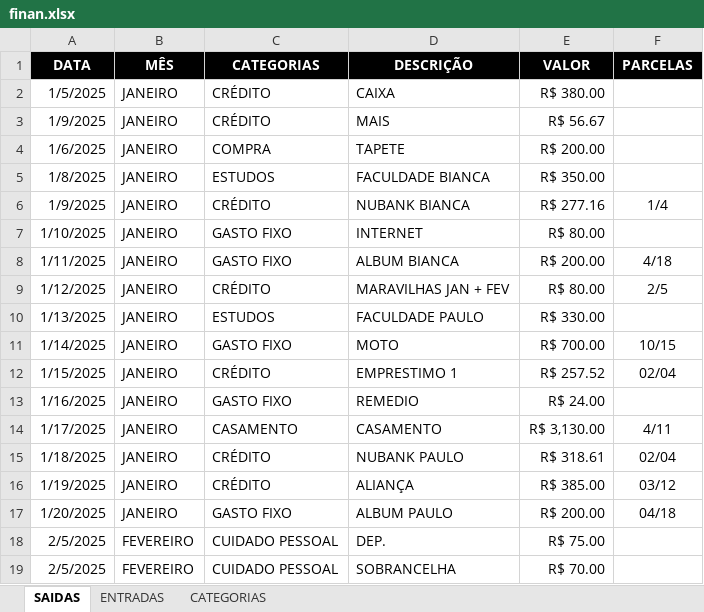
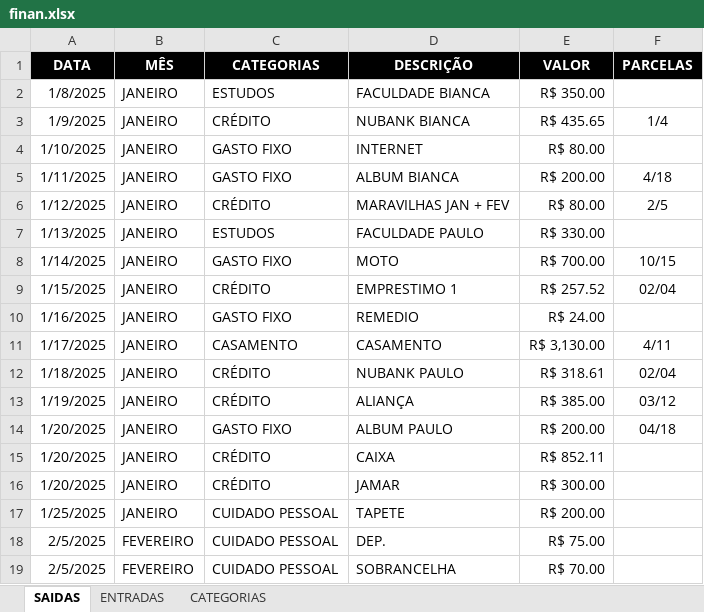
Before and after one commit to Cainelles/planejamento, an Excel workbook: finan.xlsx, sheet SAIDAS, drawn as a sheet; only a part is shown; values as stored, in another font and other column widths than the file's, no borders; removed rows and columns are numbered as before the commit, all else as after; the diff names each change by its address in the sheet, - before the commit and + after, or states it on an @@ line.

Commit message:
Update finan.xlsx

```diff
--- a/finan.xlsx (sheet SAIDAS)
+++ b/finan.xlsx (sheet SAIDAS)
-row 2: 1/5/2025 | JANEIRO | CRÉDITO | CAIXA | R$ 380.00
-row 3: 1/9/2025 | JANEIRO | CRÉDITO | MAIS | R$ 56.67
-row 4: 1/6/2025 | JANEIRO | COMPRA | TAPETE | R$ 200.00
-E3 (VALOR): R$ 277.16
+E3 (VALOR): R$ 435.65
+row 15: 1/20/2025 | JANEIRO | CRÉDITO | CAIXA | R$ 852.11
+row 16: 1/20/2025 | JANEIRO | CRÉDITO | JAMAR | R$ 300.00
+row 17: 1/25/2025 | JANEIRO | CUIDADO PESSOAL | TAPETE | R$ 200.00
```
Also changed, not shown: formulas that keep their value.
